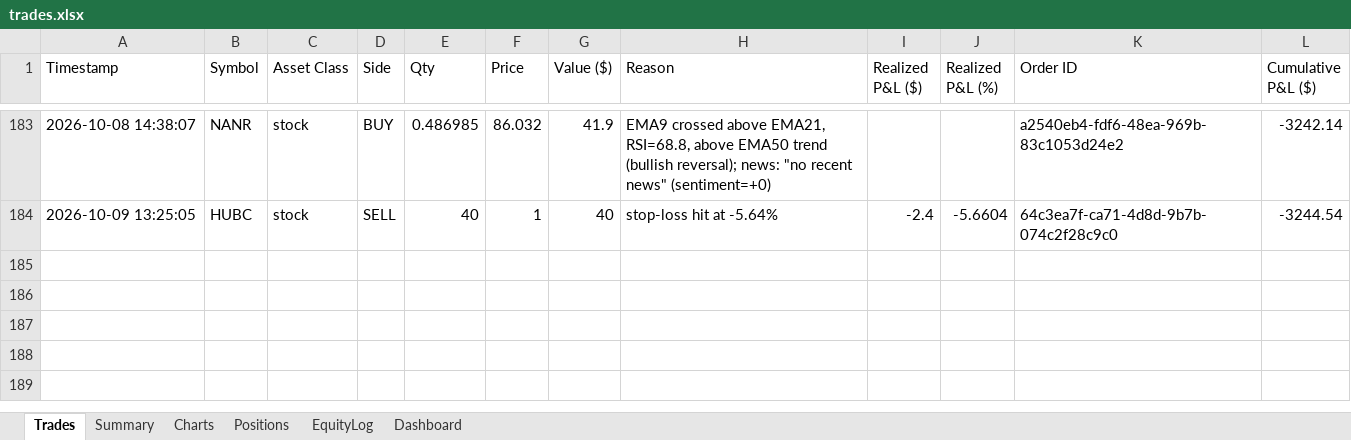
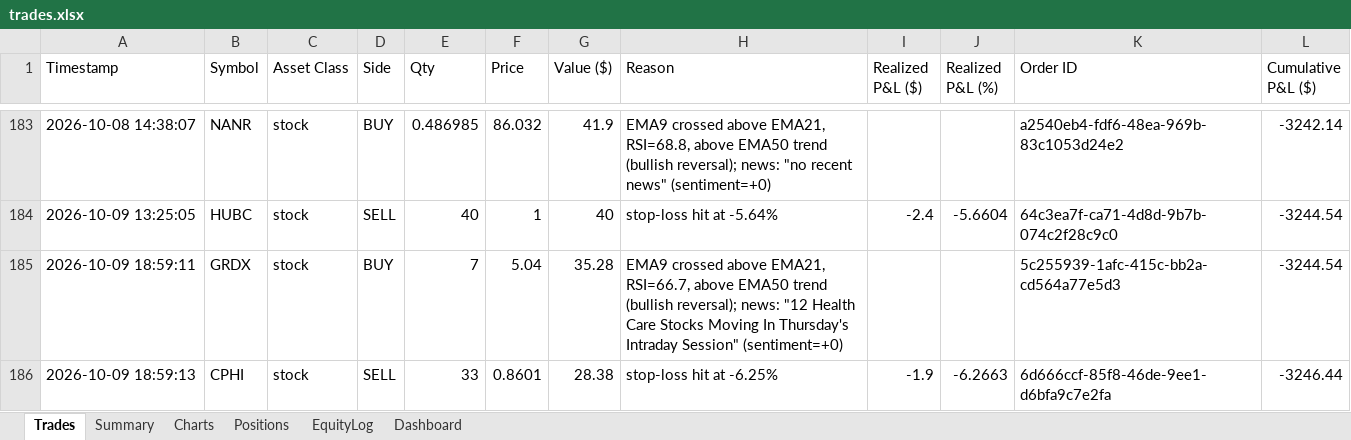
Before and after one commit to gal-ops/lpaca-trading-bo, an Excel workbook: trades.xlsx, sheet Trades, drawn as a sheet; only a part is shown, gaps mark what is left out; values as stored, in another font and other column widths than the file's, no borders; the diff names each change by its address in the sheet, - before the commit and + after, or states it on an @@ line.

Commit message:
Update trade log + bot state [skip ci]

```diff
--- a/trades.xlsx (sheet Trades)
+++ b/trades.xlsx (sheet Trades)
+row 185: 2026-10-09 18:59:11 | GRDX | stock | BUY | 7 | 5.04 | 35.28 | EMA9 crossed above EMA21, RSI=66.7, above EMA50 trend (bullish reversal); news: "12 Health Care Stocks Moving In Thursday's Intraday Session" (sentiment=+0) |  |  | 5c255939-1afc-415c-bb2a-cd564a77e5d3 | -3244.54
+row 186: 2026-10-09 18:59:13 | CPHI | stock | SELL | 33 | 0.8601 | 28.38 | stop-loss hit at -6.25% | -1.9 | -6.2663 | 6d666ccf-85f8-46de-9ee1-d6bfa9c7e2fa | -3246.44
```
Also changed, not shown: sheet Positions, sheet EquityLog, sheet Charts.
